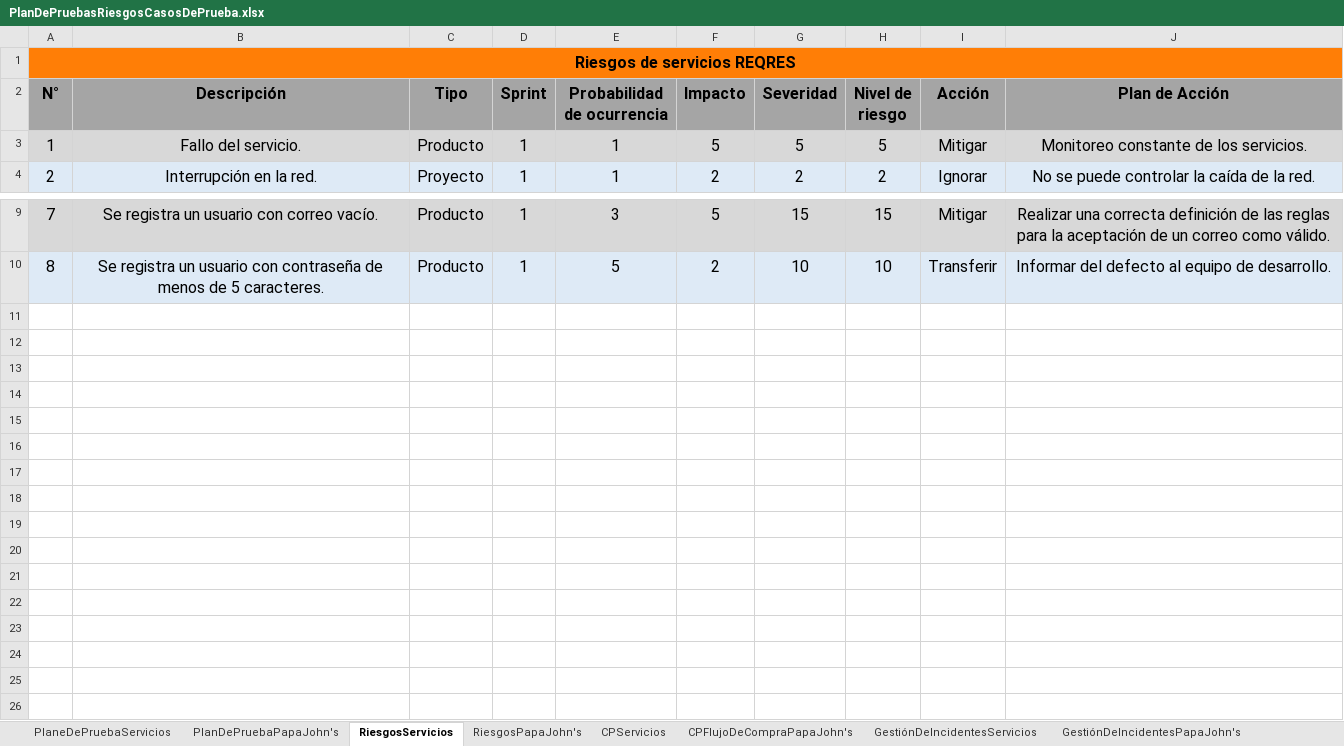
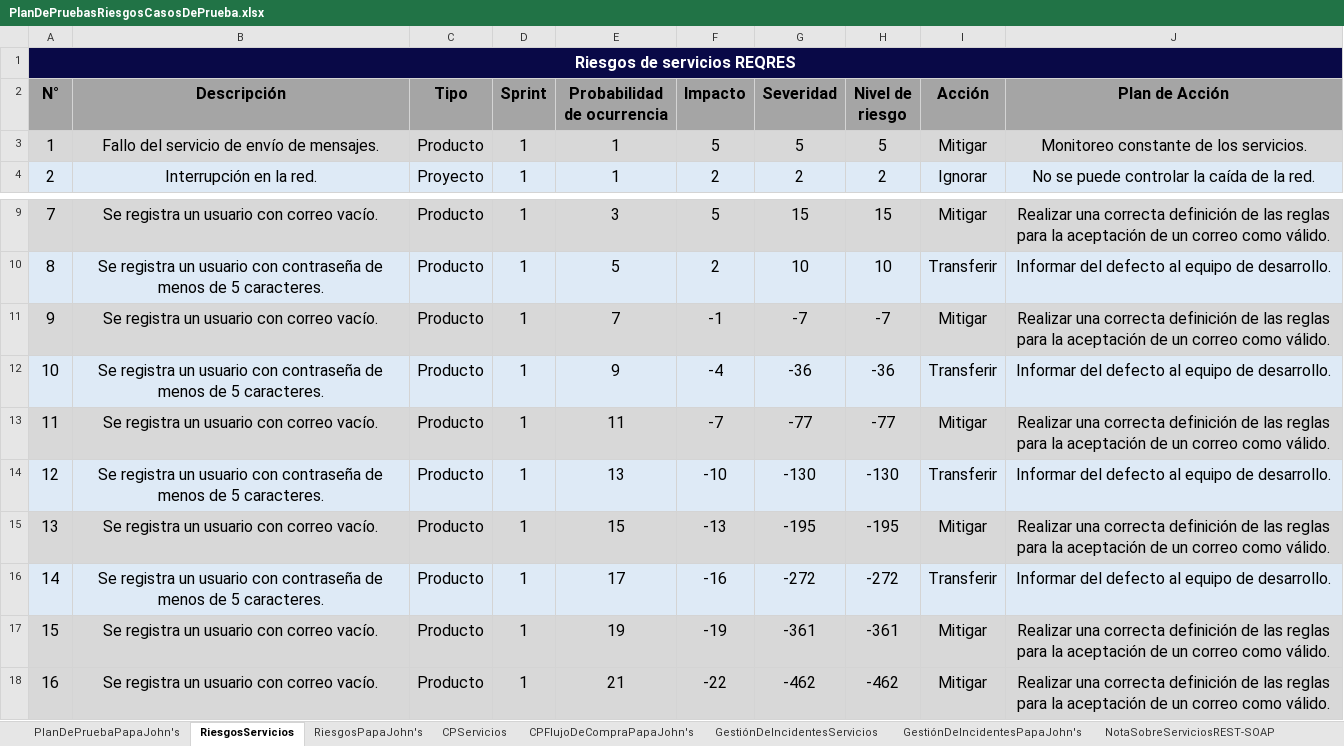
Before and after one commit to training-practice-sofkau/C1-2023-QA-Calidad-RF, an Excel workbook: PlanDePruebasRiesgosCasosDePrueba.xlsx, sheet RiesgosServicios, drawn as a sheet; only a part is shown, gaps mark what is left out; values as stored, in another font and other column widths than the file's, no borders; charts and pictures and conditional formats not drawn; the diff names each change by its address in the sheet, - before the commit and + after, or states it on an @@ line.

```diff
--- a/PlanDePruebasRiesgosCasosDePrueba.xlsx (sheet RiesgosServicios)
+++ b/PlanDePruebasRiesgosCasosDePrueba.xlsx (sheet RiesgosServicios)
-sheet tab: PlaneDePruebaServicios
-A1:J1 fill: #FF7E06
+A1:J1 fill: #090947
-A1 text colour: black
+A1 text colour: #FFFFFF
-B3 (Descripción): Fallo del servicio.
+B3 (Descripción): Fallo del servicio de envío de mensajes.
+row 11: 9 | Se registra un usuario con correo vacío. | Producto | 1 | 7 | -1 | -7 | -7 | Mitigar | Realizar una correcta definición de las reglas para la aceptación de un correo como válido.
+row 12: 10 | Se registra un usuario con contraseña de menos de 5 caracteres. | Producto | 1 | 9 | -4 | -36 | -36 | Transferir | Informar del defecto al equipo de desarrollo.
+row 13: 11 | Se registra un usuario con correo vacío. | Producto | 1 | 11 | -7 | -77 | -77 | Mitigar | Realizar una correcta definición de las reglas para la aceptación de un correo como válido.
+row 14: 12 | Se registra un usuario con contraseña de menos de 5 caracteres. | Producto | 1 | 13 | -10 | -130 | -130 | Transferir | Informar del defecto al equipo de desarrollo.
+row 15: 13 | Se registra un usuario con correo vacío. | Producto | 1 | 15 | -13 | -195 | -195 | Mitigar | Realizar una correcta definición de las reglas para la aceptación de un correo como válido.
+row 16: 14 | Se registra un usuario con contraseña de menos de 5 caracteres. | Producto | 1 | 17 | -16 | -272 | -272 | Transferir | Informar del defecto al equipo de desarrollo.
+row 17: 15 | Se registra un usuario con correo vacío. | Producto | 1 | 19 | -19 | -361 | -361 | Mitigar | Realizar una correcta definición de las reglas para la aceptación de un correo como válido.
+row 18: 16 | Se registra un usuario con correo vacío. | Producto | 1 | 21 | -22 | -462 | -462 | Mitigar | Realizar una correcta definición de las reglas para la aceptación de un correo como válido.
```
Also changed, not shown: sheet RiesgosPapaJohn's, sheet PlanDePruebaPapaJohn's, sheet NotaSobreServiciosREST-SOAP, sheet GestiónDeIncidentesServicios, sheet GestiónDeIncidentesPapaJohn's, sheet CPServicios, 1 more sheet, charts or pictures, 1 other file.
